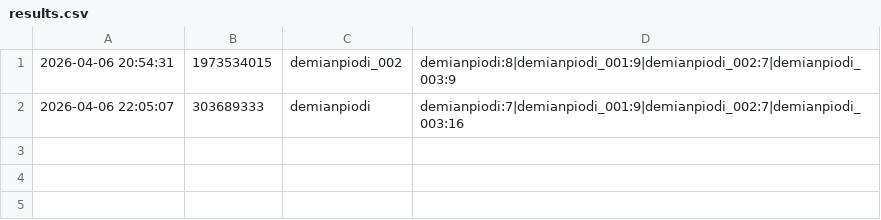
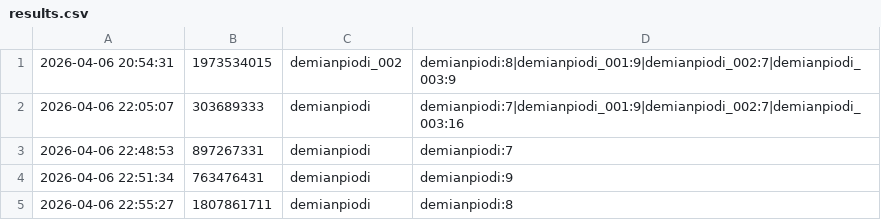
Before and after one commit to Demian1910/golfit, a CSV file: results.csv, drawn as a sheet.

Commit message:
fix ball visibility bug and save match results

```diff
--- a/results.csv
+++ b/results.csv
@@ -2 +2,4 @@
 2026-04-06 22:05:07,303689333,demianpiodi,demianpiodi:7|demianpiodi_001:9|demianpiodi_002:7|demianpiodi_003:16
+2026-04-06 22:48:53,897267331,demianpiodi,demianpiodi:7
+2026-04-06 22:51:34,763476431,demianpiodi,demianpiodi:9
+2026-04-06 22:55:27,1807861711,demianpiodi,demianpiodi:8
```
Also changed, not shown: 1 other file.
